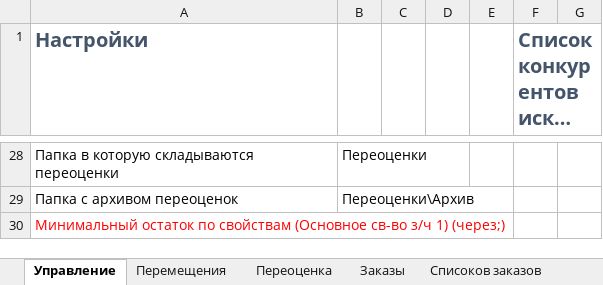
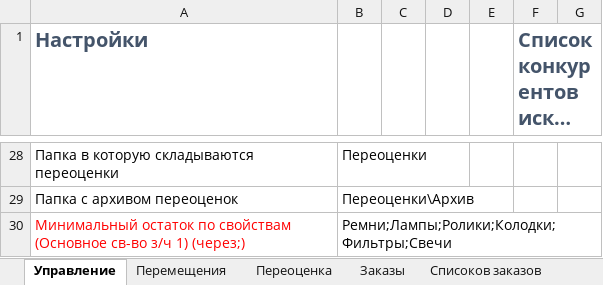
Before and after one commit to xiss/ReDistr, an Excel workbook: ReDistr/ReDistr.xlsx, sheet Управление, drawn as a sheet; only a part is shown, gaps mark what is left out; long unchanged cells end in …; values as stored, in another font and other column widths than the file's, no borders; the diff names each change by its address in the sheet, - before the commit and + after, or states it on an @@ line.

```diff
--- a/ReDistr/ReDistr.xlsx (sheet Управление)
+++ b/ReDistr/ReDistr.xlsx (sheet Управление)
-B30: (empty)
+B30: Ремни;Лампы;Ролики;Колодки;Фильтры;Свечи
```
Also changed, not shown: sheet Тест, 5 other files.
